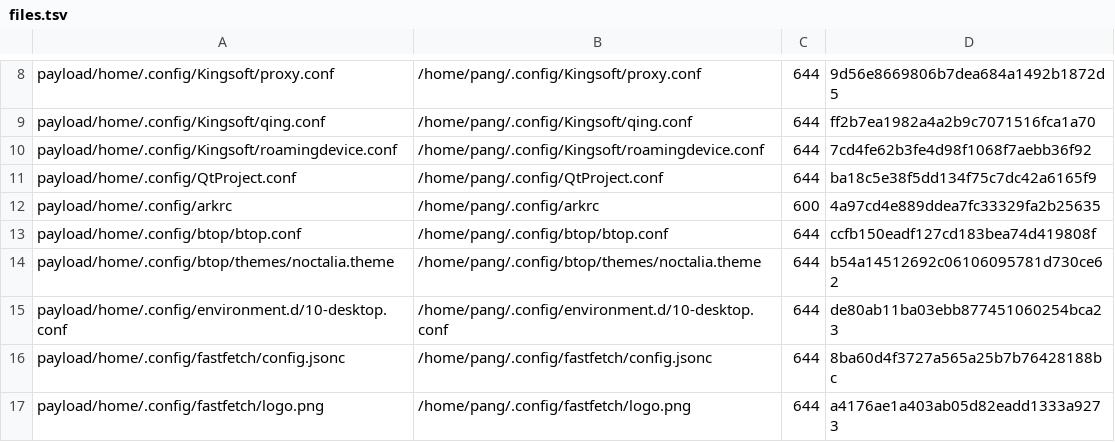
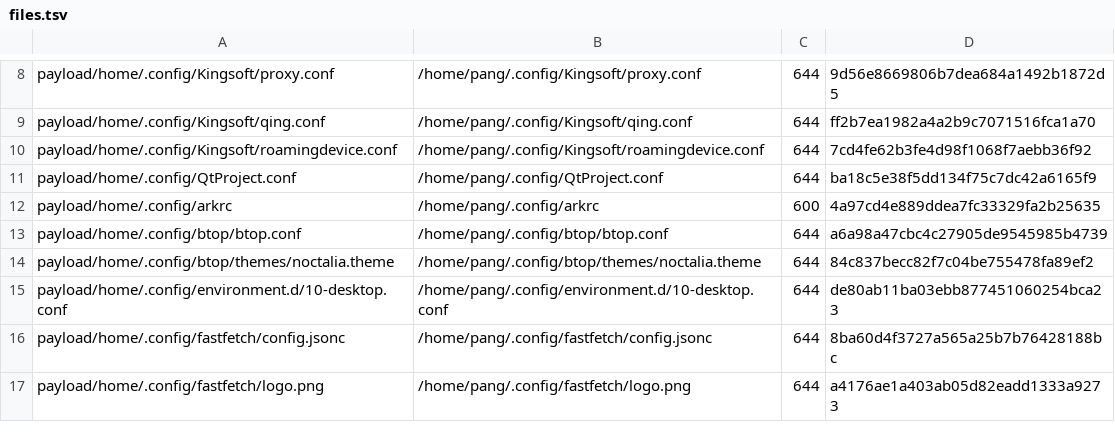
Before and after one commit to tjz123psh/arch-noctalia, a TSV file: manifests/files.tsv, drawn as a sheet; only a part is shown, gaps mark what is left out.

```diff
--- a/manifests/files.tsv
+++ b/manifests/files.tsv
@@ -12,4 +12,4 @@ payload/home/.config/QtProject.conf	/home/pang/.config/QtProject.conf	644	ba18c5
 payload/home/.config/arkrc	/home/pang/.config/arkrc	600	4a97cd4e889ddea7fc33329fa2b25635
-payload/home/.config/btop/btop.conf	/home/pang/.config/btop/btop.conf	644	ccfb150eadf127cd183bea74d419808f
-payload/home/.config/btop/themes/noctalia.theme	/home/pang/.config/btop/themes/noctalia.theme	644	b54a14512692c06106095781d730ce62
+payload/home/.config/btop/btop.conf	/home/pang/.config/btop/btop.conf	644	a6a98a47cbc4c27905de9545985b4739
+payload/home/.config/btop/themes/noctalia.theme	/home/pang/.config/btop/themes/noctalia.theme	644	84c837becc82f7c04be755478fa89ef2
 payload/home/.config/environment.d/10-desktop.conf	/home/pang/.config/environment.d/10-desktop.conf	644	de80ab11ba03ebb877451060254bca23
```
Also changed, not shown: 2 other files.
